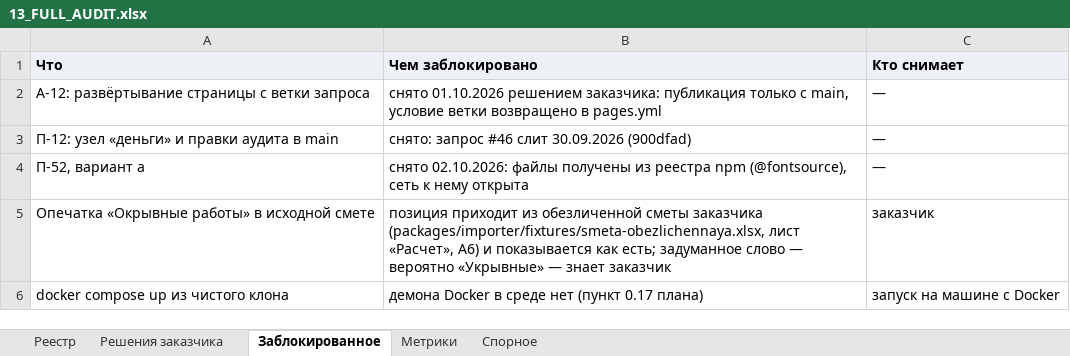
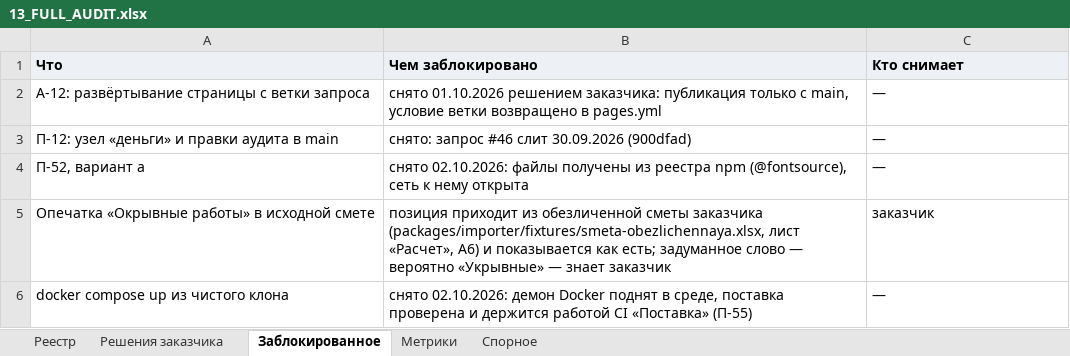
Before and after one commit to klemmerpavel-beep/Acceptance-Facility-Management-System, an Excel workbook: docs/13_FULL_AUDIT.xlsx, sheet Заблокированное, drawn as a sheet; values as stored, in another font and other column widths than the file's, no borders; the diff names each change by its address in the sheet, - before the commit and + after, or states it on an @@ line.

```diff
--- a/docs/13_FULL_AUDIT.xlsx (sheet Заблокированное)
+++ b/docs/13_FULL_AUDIT.xlsx (sheet Заблокированное)
-B6 (Чем заблокировано): демона Docker в среде нет (пункт 0.17 плана)
+B6 (Чем заблокировано): снято 02.10.2026: демон Docker поднят в среде, поставка проверена и держится работой CI «Поставка» (П-55)
-C6 (Кто снимает): запуск на машине с Docker
+C6 (Кто снимает): —
```
Also changed, not shown: sheet Реестр, 8 other files.
